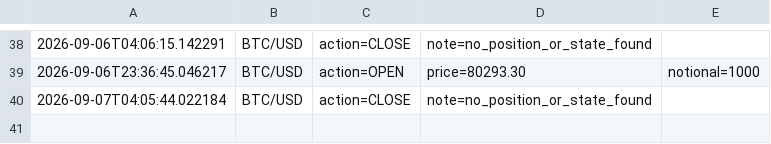
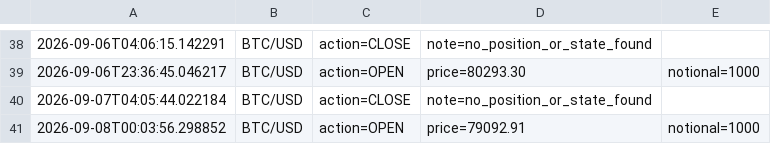
Before and after one commit to fraserb5/trading-system, a CSV file: logs/btc_seasonality_log.csv, drawn as a sheet; only a part is shown, gaps mark what is left out; the diff names each change by its address in the sheet, - before the commit and + after, or states it on an @@ line.

```diff
--- a/logs/btc_seasonality_log.csv
+++ b/logs/btc_seasonality_log.csv
+row 41: 2026-09-08T00:03:56.298852 | BTC/USD | action=OPEN | price=79092.91 | notional=1000
```
